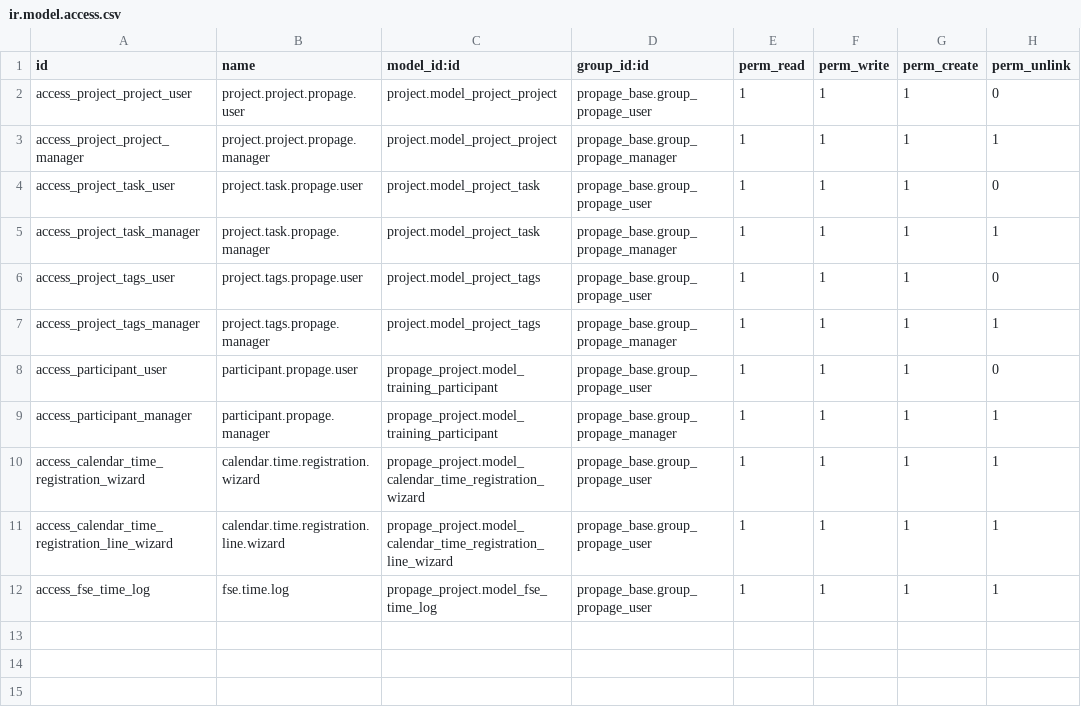
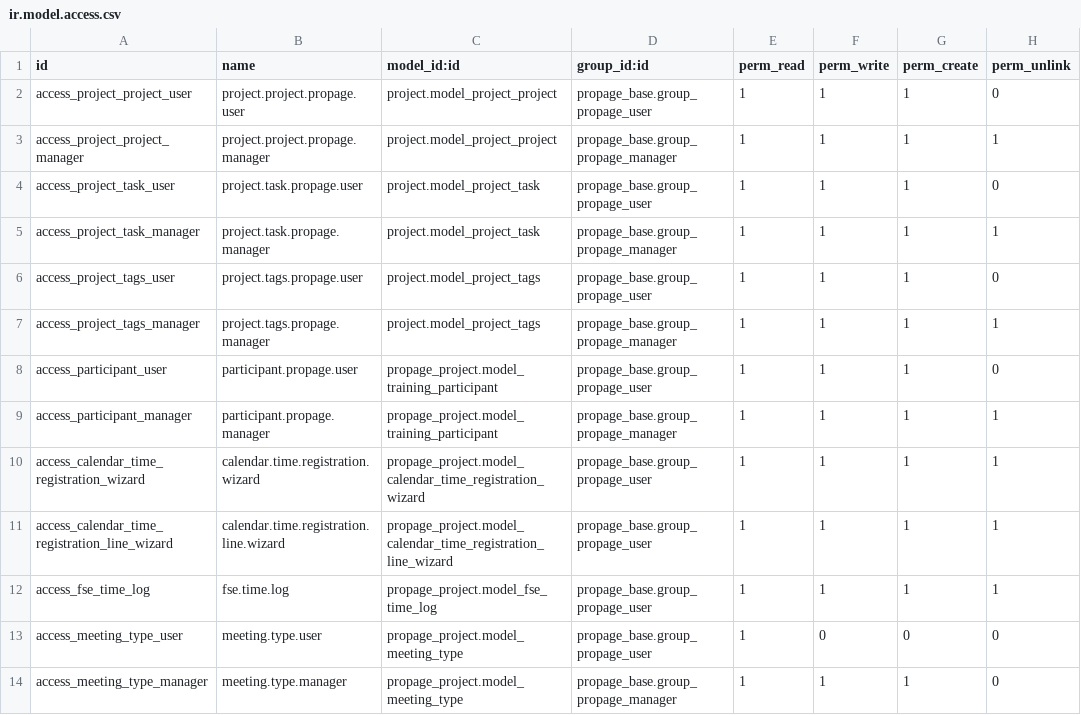
Before and after one commit to houssine78/propage-s, a CSV file: custom-addons/propage_project/security/ir.model.access.csv, drawn as a sheet; the diff names each change by its address in the sheet, - before the commit and + after, or states it on an @@ line.

Commit message:
[IMP] add model to allow to define a type on calendar event
Allow code and name.

```diff
--- a/custom-addons/propage_project/security/ir.model.access.csv
+++ b/custom-addons/propage_project/security/ir.model.access.csv
+row 13: access_meeting_type_user | meeting.type.user | propage_project.model_meeting_type | propage_base.group_propage_user | 1 | 0 | 0 | 0
+row 14: access_meeting_type_manager | meeting.type.manager | propage_project.model_meeting_type | propage_base.group_propage_manager | 1 | 1 | 1 | 0
```
Also changed, not shown: 7 other files.
